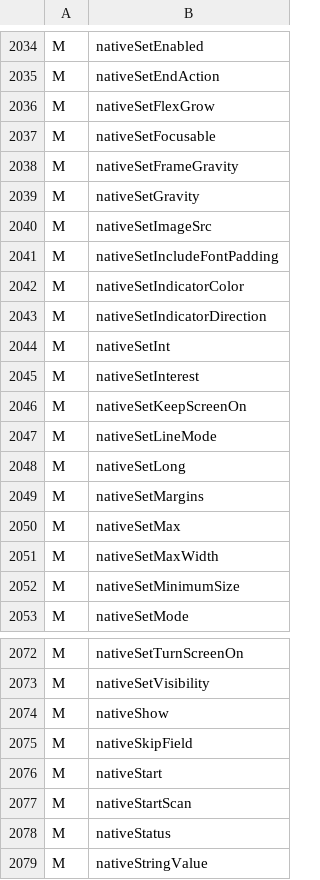
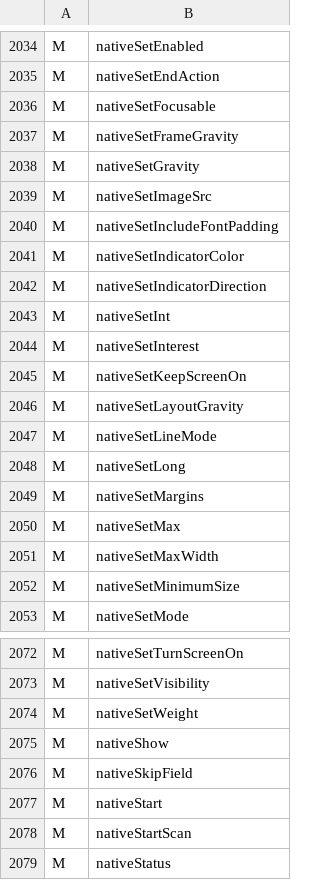
Before and after one commit to shivrajora/picodroid-rs, a TSV file: sdk/member-names.tsv, drawn as a sheet; only a part is shown, gaps mark what is left out; the shorter side is filled out with more unchanged rows.

Commit message:
graphics: LinearLayout on a registered layout, with per-child gravity and Android weights
LinearLayout leaves LVGL's flex for a layout of picodroid's own, the
twin of RelativeLayout's: LVGL calls the Rust callback whenever the
container is dirty and the pure solver (lvgl/layouts/linear.rs, thirteen
host tests) follows Android's measureHorizontal/layoutHorizontal. A
weight is its share of the space left — 0dp with a weight a pure share,
wrap_content with one its content plus the share, an overflow given
back — distributed sequentially as Android has done since N, in
thousandths (nativeSetWeight; the x10 u8 flex-grow cap is gone). A
child's layout_gravity places it across the axis (a row reads the
vertical bits, a column the horizontal ones), else the container's
gravity, else the start; match_parent fills the cross axis within its
margins; fill places at the start, as Android's LinearLayout does, so
the documented "divergence" was Android's own behaviour. The orientation
stays in the flex-flow style slot as a value, the gap in the pad row and
column, the gravity in a property of this crate's; the packer's warning
on a LinearLayout child's layout_gravity is gone.

Pixel A/B in the simulator: calculator, dialogdemo, launcher, layoutdemo,
menudemo, picoenvmon, resdemo and settings on testbench_rp2350 and
pico_enviro_mon are byte-identical before and after; layoutdemo passes
its geometry checks on both. LVGL's flex stays for the snackbar, the
time picker and the alert dialog, which use it directly. Committed with
--no-verify after the worktree's ./scripts/pre-commit passed (the hook
runs main's older shrunk-image gate).

```diff
--- a/sdk/member-names.tsv
+++ b/sdk/member-names.tsv
@@ -2035,3 +2035,2 @@ M	nativeSetEnabled
 M	nativeSetEndAction
-M	nativeSetFlexGrow
 M	nativeSetFocusable
@@ -2046,2 +2045,3 @@ M	nativeSetInterest
 M	nativeSetKeepScreenOn
+M	nativeSetLayoutGravity
 M	nativeSetLineMode
@@ -2073,2 +2073,3 @@ M	nativeSetTurnScreenOn
 M	nativeSetVisibility
+M	nativeSetWeight
 M	nativeShow
```
Also changed, not shown: 19 other files.
